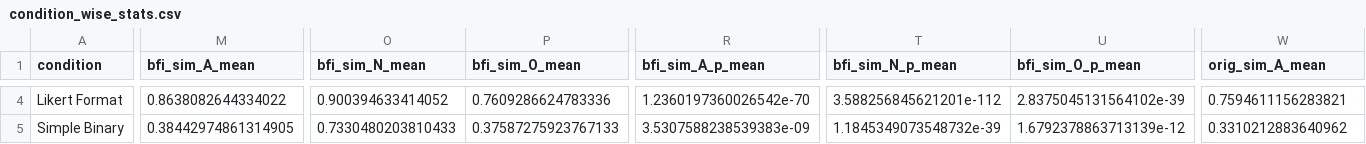
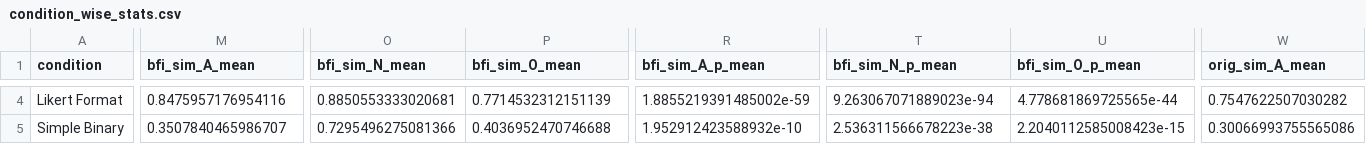
Before and after one commit to muhua-h/Psychometrics4AI, a CSV file: multi_model_studies/study_2/unified_analysis_results/condition_wise_stats.csv, drawn as a sheet; only a part is shown, gaps mark what is left out; the diff covers the shown part only; the diff names each change by its address in the sheet, - before the commit and + after, or states it on an @@ line.

```diff
--- a/multi_model_studies/study_2/unified_analysis_results/condition_wise_stats.csv
+++ b/multi_model_studies/study_2/unified_analysis_results/condition_wise_stats.csv
-M4 (bfi_sim_A_mean): 0.8638082644334022
+M4 (bfi_sim_A_mean): 0.8475957176954116
-O4 (bfi_sim_N_mean): 0.900394633414052
+O4 (bfi_sim_N_mean): 0.8850553333020681
-P4 (bfi_sim_O_mean): 0.7609286624783336
+P4 (bfi_sim_O_mean): 0.7714532312151139
-R4 (bfi_sim_A_p_mean): 1.2360197360026542e-70
+R4 (bfi_sim_A_p_mean): 1.8855219391485002e-59
-T4 (bfi_sim_N_p_mean): 3.588256845621201e-112
+T4 (bfi_sim_N_p_mean): 9.263067071889023e-94
-U4 (bfi_sim_O_p_mean): 2.8375045131564102e-39
+U4 (bfi_sim_O_p_mean): 4.778681869725565e-44
-W4 (orig_sim_A_mean): 0.7594611156283821
+W4 (orig_sim_A_mean): 0.7547622507030282
-M5 (bfi_sim_A_mean): 0.38442974861314905
+M5 (bfi_sim_A_mean): 0.3507840465986707
-O5 (bfi_sim_N_mean): 0.7330480203810433
+O5 (bfi_sim_N_mean): 0.7295496275081366
-P5 (bfi_sim_O_mean): 0.37587275923767133
+P5 (bfi_sim_O_mean): 0.4036952470746688
-R5 (bfi_sim_A_p_mean): 3.5307588238539383e-09
+R5 (bfi_sim_A_p_mean): 1.952912423588932e-10
-T5 (bfi_sim_N_p_mean): 1.1845349073548732e-39
+T5 (bfi_sim_N_p_mean): 2.536311566678223e-38
-U5 (bfi_sim_O_p_mean): 1.6792378863713139e-12
+U5 (bfi_sim_O_p_mean): 2.2040112585008423e-15
-W5 (orig_sim_A_mean): 0.3310212883640962
+W5 (orig_sim_A_mean): 0.30066993755565086
```
Also changed, not shown: 98 edited cells elsewhere in this file, multi_model_studies/factor_analysis/results_r/study_2/binary_elaborated_format/deepseek_R_factor_analysis.csv, multi_model_studies/factor_analysis/results_r/study_2/binary_elaborated_format/llama_R_factor_analysis.csv, 27 other files.
